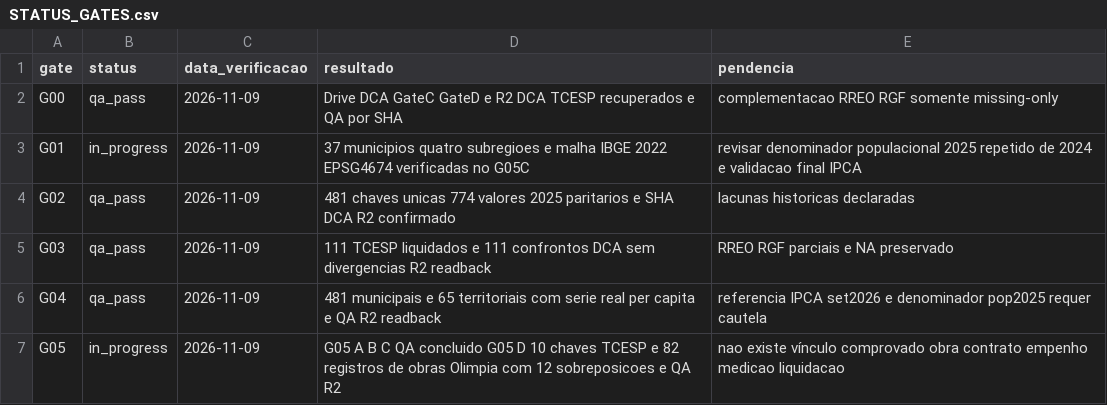
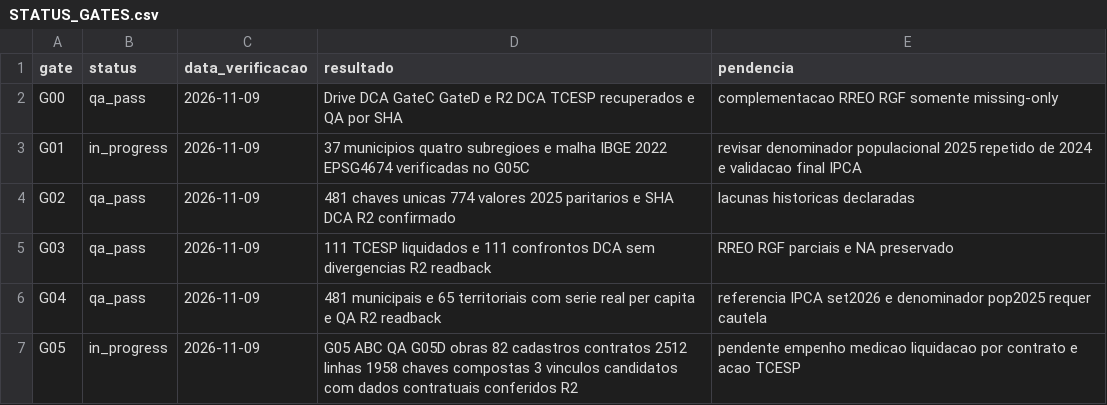
Before and after one commit to hilaliskandar/mapa_do_tesouro, a CSV file: editorial/rmsjrp/STATUS_GATES.csv, drawn as a sheet.

Commit message:
audit(rmsjrp): G05-D recuperar contratos Olímpia e validar três vínculos candidatos (#222)
* audit(rmsjrp): leitor reprodutivel cadastro contratos Olimpia e QA sem inferir liquidacao

* ci(rmsjrp): coletar contratos Olimpia e persistir QA em R2

* fix(rmsjrp): fallback contrato CSV e CKAN datastore com log de falhas HTTP

* fix(rmsjrp): usar endpoints oficiais municipais contratos 2024/25

* ci(rmsjrp): persistir dois anos de contratos e QA com readback R2

* test(rmsjrp): auditar sobreposicao contratos 2024 2025 e executar workflow corrigido

* audit(rmsjrp): 3 candidatos obras Olimpía com contratos oficiais e cautela financeira

* test(rmsjrp): confrontar 3 contratos oficiais com cadastros obras e contratos no R2

* ci(rmsjrp): validar correspondencias por contrato e processo com readback R2

* docs(rmsjrp): relatorio 2512 contratos 1958 chaves e 3 vinculos com obras

* docs(rmsjrp): atualizar checkpoint de contratos e QA de vinculos G05D

* docs(rmsjrp): atualizar checkpoint de contratos e QA de vinculos G05D

* docs(rmsjrp): atualizar checkpoint de contratos e QA de vinculos G05D

* docs(rmsjrp): atualizar checkpoint de contratos e QA de vinculos G05D

```diff
--- a/editorial/rmsjrp/STATUS_GATES.csv
+++ b/editorial/rmsjrp/STATUS_GATES.csv
@@ -6,2 +6,2 @@ G03;qa_pass;2026-11-09;111 TCESP liquidados e 111 confrontos DCA sem divergencia
 G04;qa_pass;2026-11-09;481 municipais e 65 territoriais com serie real per capita e QA R2 readback;referencia IPCA set2026 e denominador pop2025 requer cautela
-G05;in_progress;2026-11-09;G05 A B C QA concluido G05 D 10 chaves TCESP e 82 registros de obras Olimpia com 12 sobreposicoes e QA R2;nao existe vínculo comprovado obra contrato empenho medicao liquidacao
+G05;in_progress;2026-11-09;G05 ABC QA G05D obras 82 cadastros contratos 2512 linhas 1958 chaves compostas 3 vinculos candidatos com dados contratuais conferidos R2;pendente empenho medicao liquidacao por contrato e acao TCESP
```
Also changed, not shown: 9 other files.
